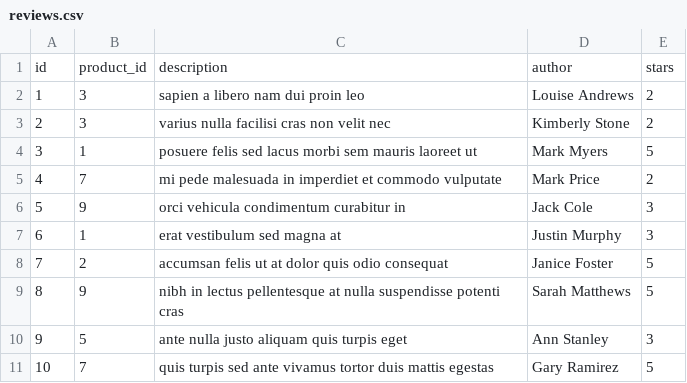
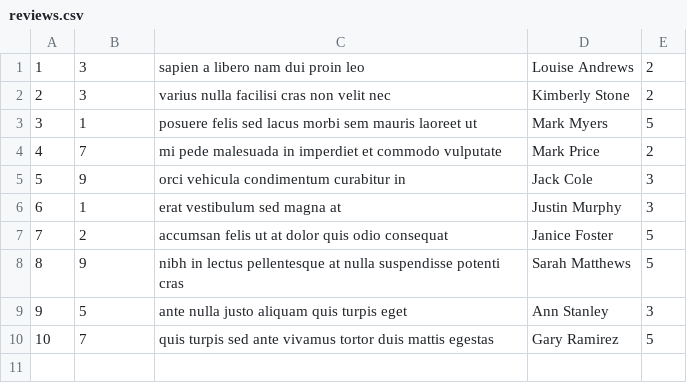
Before and after one commit to miriam-cortes/betsy, a CSV file: seeds_csvs/reviews.csv, drawn as a sheet; the diff names each change by its address in the sheet, - before the commit and + after, or states it on an @@ line.

```diff
--- a/seeds_csvs/reviews.csv
+++ b/seeds_csvs/reviews.csv
-row 1: id | product_id | description | author | stars
```
Also changed, not shown: seeds_csvs/guests.csv, seeds_csvs/merchant.csv, 13 other files.
